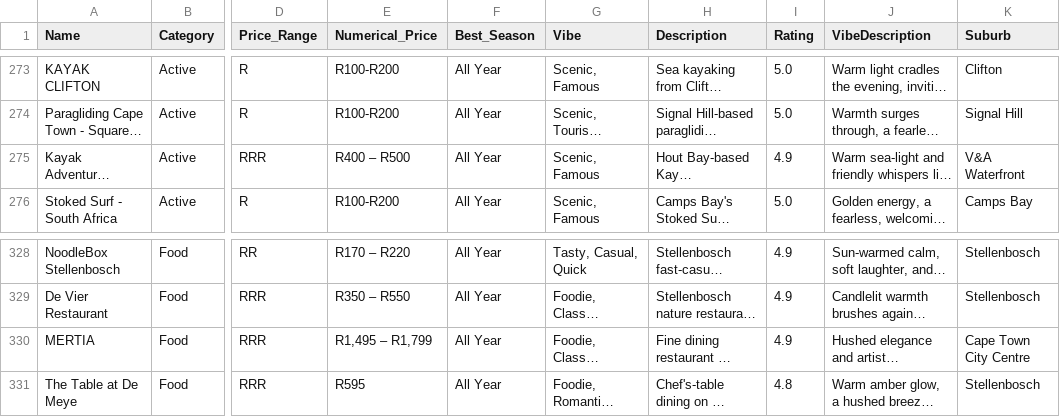
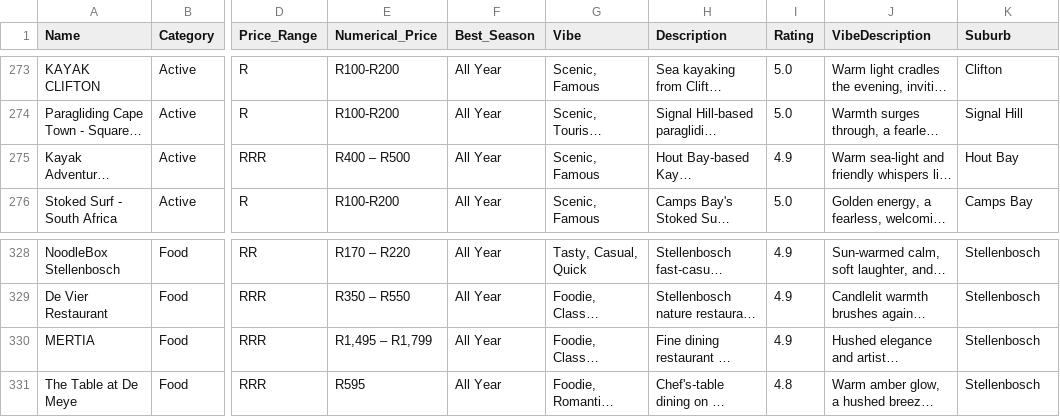
Before and after one commit to mfsass/lekker-find, a CSV file: data-262-2025-12-26.csv, drawn as a sheet; only a part is shown, gaps mark what is left out; long unchanged cells end in …; the diff covers the shown part only; the diff names each change by its address in the sheet, - before the commit and + after, or states it on an @@ line.

```diff
--- a/data-262-2025-12-26.csv
+++ b/data-262-2025-12-26.csv
-K275 (Suburb): V&A Waterfront
+K275 (Suburb): Hout Bay
-K330 (Suburb): Cape Town City Centre
+K330 (Suburb): Stellenbosch
```
Also changed, not shown: 5 edited cells elsewhere in this file, 8 other files.
